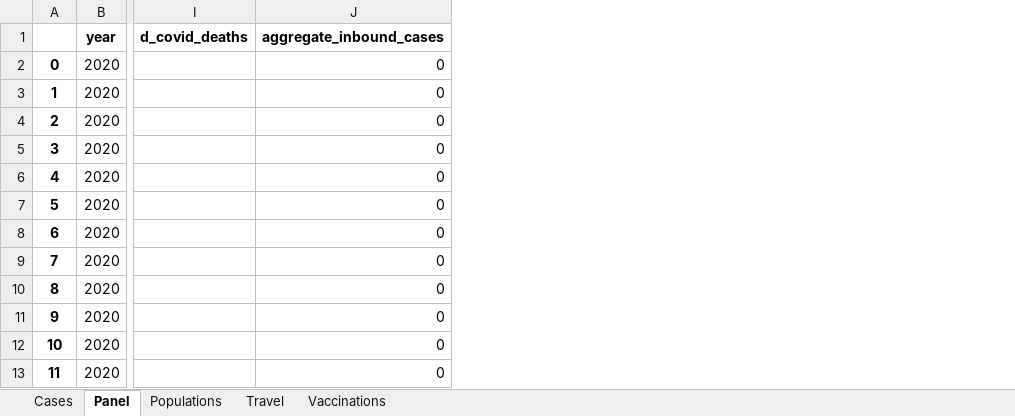
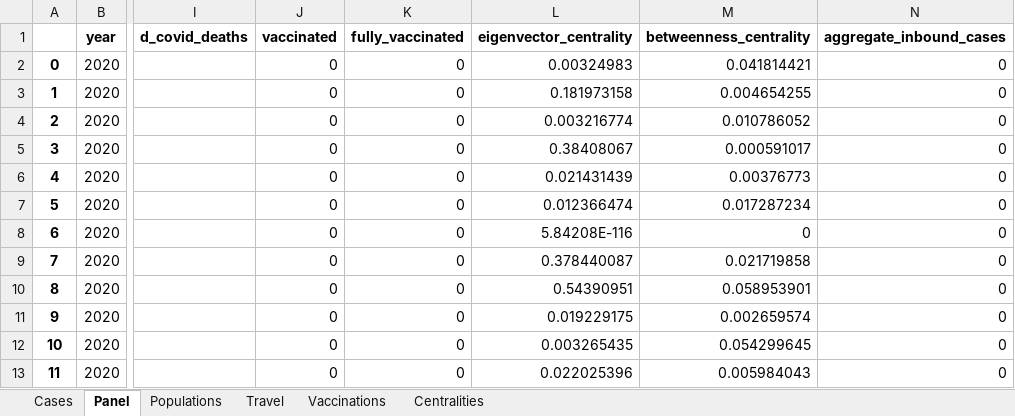
Before and after one commit to JLospinoso/covid-airlines, an Excel workbook: covid-airline.xlsx, sheet Panel, drawn as a sheet; only a part is shown, gaps mark what is left out; values as stored, in another font and other column widths than the file's, no borders; the diff names each change by its address in the sheet, - before the commit and + after, or states it on an @@ line.

```diff
--- a/covid-airline.xlsx (sheet Panel)
+++ b/covid-airline.xlsx (sheet Panel)
+sheet tab: Centralities
+column J (vaccinated), rows 2-13: all 0
+column K (fully_vaccinated), rows 2-13: all 0
+column L (eigenvector_centrality), rows 2-13: 0.00324983 | 0.181973158 | 0.003216774 | 0.38408067 | 0.021431439 | 0.012366474 | 5.84208E-116 | 0.378440087 | 0.54390951 | 0.019229175 | 0.003265435 | 0.022025396
+column M (betweenness_centrality), rows 2-13: 0.041814421 | 0.004654255 | 0.010786052 | 0.000591017 | 0.00376773 | 0.017287234 | 0 | 0.021719858 | 0.058953901 | 0.002659574 | 0.054299645 | 0.005984043
```
Also changed, not shown: 7 other files.
